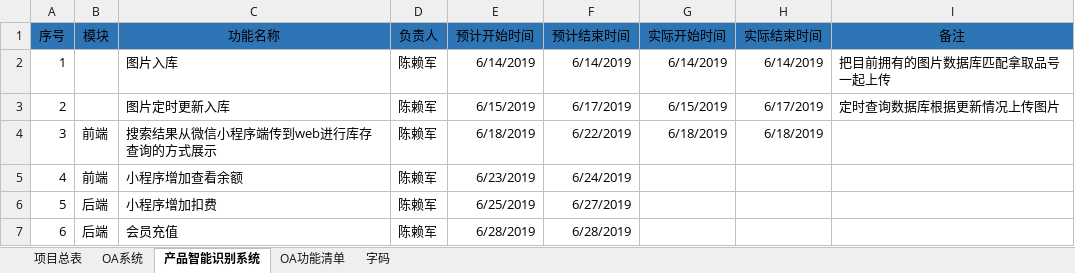
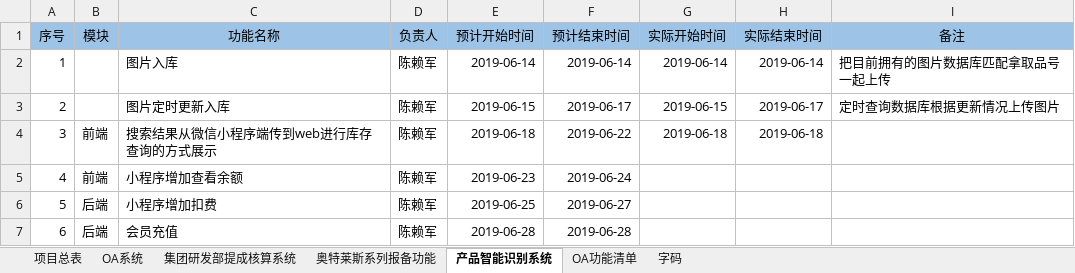
Before and after one commit to Areyan/DiousDoc, an Excel workbook: 项目清单.xlsx, sheet 产品智能识别系统, drawn as a sheet; values as stored, in another font and other column widths than the file's, no borders; the diff names each change by its address in the sheet, - before the commit and + after, or states it on an @@ line.

```diff
--- a/项目清单.xlsx (sheet 产品智能识别系统)
+++ b/项目清单.xlsx (sheet 产品智能识别系统)
+sheet tab: 集团研发部提成核算系统
+sheet tab: 奥特莱斯系列报备功能
-A1:I1 fill: #2E75B6
+A1:I1 fill: #9DC3E6
-E2 (预计开始时间): 6/14/2019
+E2 (预计开始时间): 2019-06-14
-F2 (预计结束时间): 6/14/2019
+F2 (预计结束时间): 2019-06-14
-G2 (实际开始时间): 6/14/2019
+G2 (实际开始时间): 2019-06-14
-H2 (实际结束时间): 6/14/2019
+H2 (实际结束时间): 2019-06-14
-E3 (预计开始时间): 6/15/2019
+E3 (预计开始时间): 2019-06-15
-F3 (预计结束时间): 6/17/2019
+F3 (预计结束时间): 2019-06-17
-G3 (实际开始时间): 6/15/2019
+G3 (实际开始时间): 2019-06-15
-H3 (实际结束时间): 6/17/2019
+H3 (实际结束时间): 2019-06-17
-E4 (预计开始时间): 6/18/2019
+E4 (预计开始时间): 2019-06-18
-F4 (预计结束时间): 6/22/2019
+F4 (预计结束时间): 2019-06-22
-G4 (实际开始时间): 6/18/2019
+G4 (实际开始时间): 2019-06-18
-H4 (实际结束时间): 6/18/2019
+H4 (实际结束时间): 2019-06-18
-E5 (预计开始时间): 6/23/2019
+E5 (预计开始时间): 2019-06-23
-F5 (预计结束时间): 6/24/2019
+F5 (预计结束时间): 2019-06-24
-E6 (预计开始时间): 6/25/2019
+E6 (预计开始时间): 2019-06-25
-F6 (预计结束时间): 6/27/2019
+F6 (预计结束时间): 2019-06-27
-E7 (预计开始时间): 6/28/2019
+E7 (预计开始时间): 2019-06-28
-F7 (预计结束时间): 6/28/2019
+F7 (预计结束时间): 2019-06-28
```
Also changed, not shown: sheet OA系统, sheet 项目总表.
